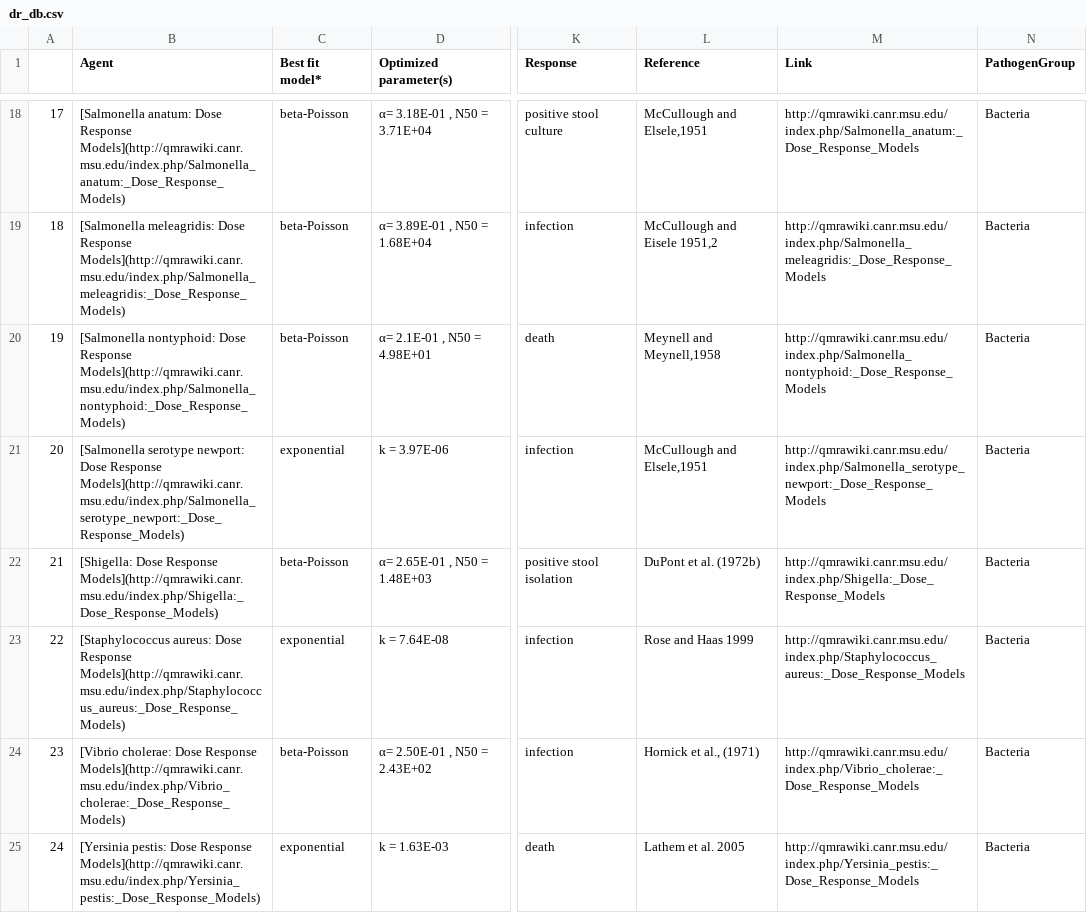
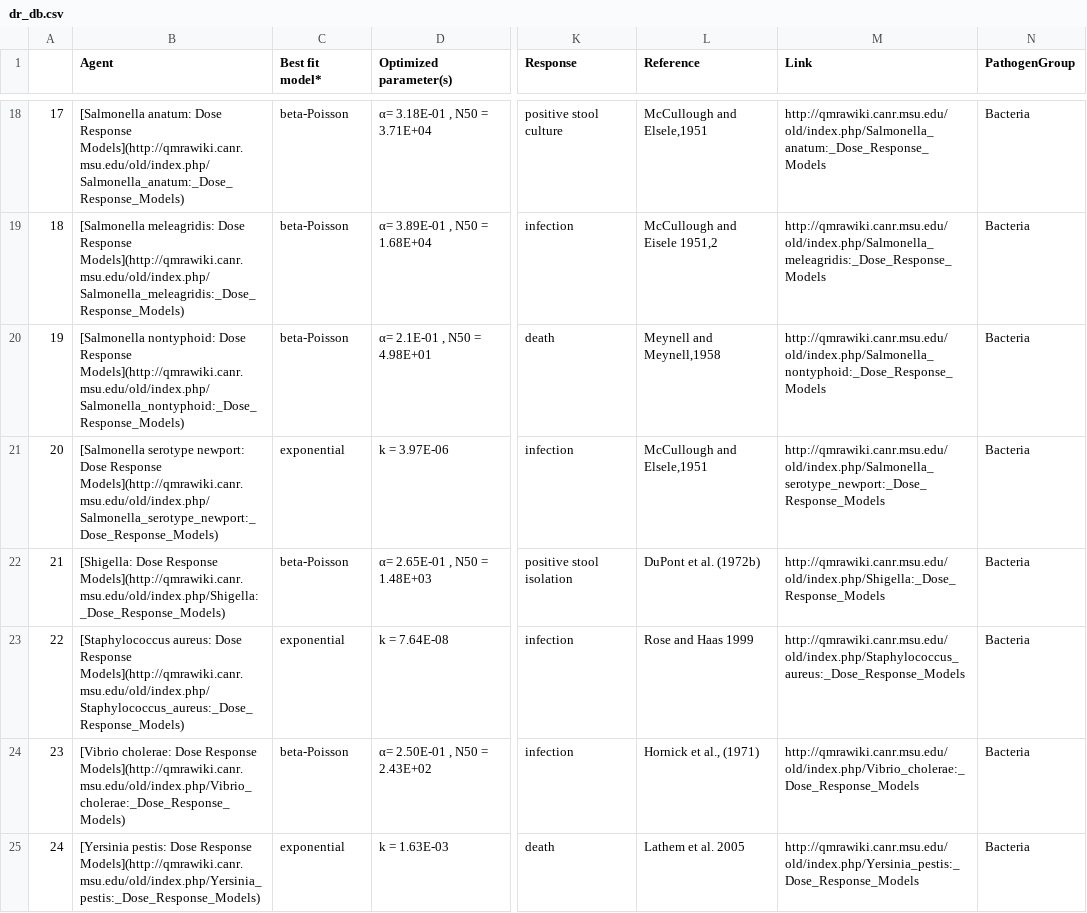
Before and after one commit to KWB-R/kwb.qmra, a CSV file: inst/extdata/doseresponse/dr_db.csv, drawn as a sheet; only a part is shown, gaps mark what is left out; the diff covers the shown part only; the diff names each change by its address in the sheet, - before the commit and + after, or states it on an @@ line.

Commit message:
corrected links due to changed location on QMRAwiki homepage

```diff
--- a/inst/extdata/doseresponse/dr_db.csv
+++ b/inst/extdata/doseresponse/dr_db.csv
-B18 (Agent): …Dose Response Models](http://qmrawiki.canr.msu.edu/index.php/Salmonella_anatum:_Dose_Response_Models)
+B18 (Agent): …Dose Response Models](http://qmrawiki.canr.msu.edu/old/index.php/Salmonella_anatum:_Dose_Response_Models)
-M18 (Link): http://qmrawiki.canr.msu.edu/index.php/Salmonella_anatum:_Dose_Response_Models
+M18 (Link): http://qmrawiki.canr.msu.edu/old/index.php/Salmonella_anatum:_Dose_Response_Models
-B19 (Agent): …Dose Response Models](http://qmrawiki.canr.msu.edu/index.php/Salmonella_meleagridis:_Dose_Response_Models)
+B19 (Agent): …Dose Response Models](http://qmrawiki.canr.msu.edu/old/index.php/Salmonella_meleagridis:_Dose_Response_Models)
-M19 (Link): http://qmrawiki.canr.msu.edu/index.php/Salmonella_meleagridis:_Dose_Response_Models
+M19 (Link): http://qmrawiki.canr.msu.edu/old/index.php/Salmonella_meleagridis:_Dose_Response_Models
-B20 (Agent): …Dose Response Models](http://qmrawiki.canr.msu.edu/index.php/Salmonella_nontyphoid:_Dose_Response_Models)
+B20 (Agent): …Dose Response Models](http://qmrawiki.canr.msu.edu/old/index.php/Salmonella_nontyphoid:_Dose_Response_Models)
-M20 (Link): http://qmrawiki.canr.msu.edu/index.php/Salmonella_nontyphoid:_Dose_Response_Models
+M20 (Link): http://qmrawiki.canr.msu.edu/old/index.php/Salmonella_nontyphoid:_Dose_Response_Models
-B21 (Agent): …Dose Response Models](http://qmrawiki.canr.msu.edu/index.php/Salmonella_serotype_newport:_Dose_Response_Models)
+B21 (Agent): …Dose Response Models](http://qmrawiki.canr.msu.edu/old/index.php/Salmonella_serotype_newport:_Dose_Response_Models)
-M21 (Link): http://qmrawiki.canr.msu.edu/index.php/Salmonella_serotype_newport:_Dose_Response_Models
+M21 (Link): http://qmrawiki.canr.msu.edu/old/index.php/Salmonella_serotype_newport:_Dose_Response_Models
-B22 (Agent): …Dose Response Models](http://qmrawiki.canr.msu.edu/index.php/Shigella:_Dose_Response_Models)
+B22 (Agent): …Dose Response Models](http://qmrawiki.canr.msu.edu/old/index.php/Shigella:_Dose_Response_Models)
-M22 (Link): http://qmrawiki.canr.msu.edu/index.php/Shigella:_Dose_Response_Models
+M22 (Link): http://qmrawiki.canr.msu.edu/old/index.php/Shigella:_Dose_Response_Models
-B23 (Agent): …Dose Response Models](http://qmrawiki.canr.msu.edu/index.php/Staphylococcus_aureus:_Dose_Response_Models)
+B23 (Agent): …Dose Response Models](http://qmrawiki.canr.msu.edu/old/index.php/Staphylococcus_aureus:_Dose_Response_Models)
-M23 (Link): http://qmrawiki.canr.msu.edu/index.php/Staphylococcus_aureus:_Dose_Response_Models
+M23 (Link): http://qmrawiki.canr.msu.edu/old/index.php/Staphylococcus_aureus:_Dose_Response_Models
-B24 (Agent): …Dose Response Models](http://qmrawiki.canr.msu.edu/index.php/Vibrio_cholerae:_Dose_Response_Models)
+B24 (Agent): …Dose Response Models](http://qmrawiki.canr.msu.edu/old/index.php/Vibrio_cholerae:_Dose_Response_Models)
-M24 (Link): http://qmrawiki.canr.msu.edu/index.php/Vibrio_cholerae:_Dose_Response_Models
+M24 (Link): http://qmrawiki.canr.msu.edu/old/index.php/Vibrio_cholerae:_Dose_Response_Models
-B25 (Agent): …Dose Response Models](http://qmrawiki.canr.msu.edu/index.php/Yersinia_pestis:_Dose_Response_Models)
+B25 (Agent): …Dose Response Models](http://qmrawiki.canr.msu.edu/old/index.php/Yersinia_pestis:_Dose_Response_Models)
-M25 (Link): http://qmrawiki.canr.msu.edu/index.php/Yersinia_pestis:_Dose_Response_Models
+M25 (Link): http://qmrawiki.canr.msu.edu/old/index.php/Yersinia_pestis:_Dose_Response_Models
```
Also changed, not shown: 58 edited cells elsewhere in this file.
